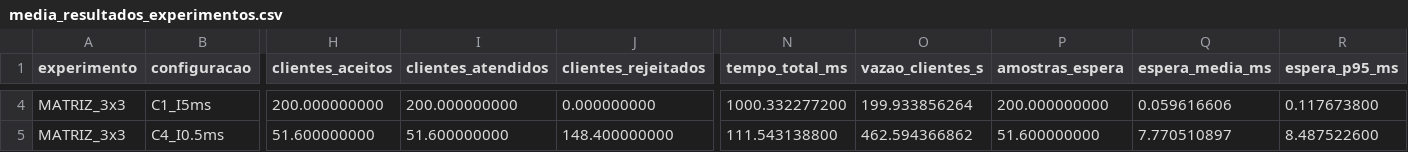
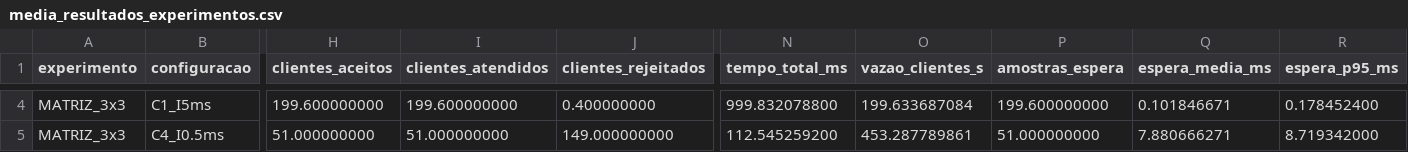
Before and after one commit to Laurima104/Barbeiro-Dorminhoco, a CSV file: media_resultados_experimentos.csv, drawn as a sheet; only a part is shown, gaps mark what is left out; the diff covers the shown part only; the diff names each change by its address in the sheet, - before the commit and + after, or states it on an @@ line.

```diff
--- a/media_resultados_experimentos.csv
+++ b/media_resultados_experimentos.csv
-H4 (clientes_aceitos): 200.000000000
+H4 (clientes_aceitos): 199.600000000
-I4 (clientes_atendidos): 200.000000000
+I4 (clientes_atendidos): 199.600000000
-J4 (clientes_rejeitados): 0.000000000
+J4 (clientes_rejeitados): 0.400000000
-N4 (tempo_total_ms): 1000.332277200
+N4 (tempo_total_ms): 999.832078800
-O4 (vazao_clientes_s): 199.933856264
+O4 (vazao_clientes_s): 199.633687084
-P4 (amostras_espera): 200.000000000
+P4 (amostras_espera): 199.600000000
-Q4 (espera_media_ms): 0.059616606
+Q4 (espera_media_ms): 0.101846671
-R4 (espera_p95_ms): 0.117673800
+R4 (espera_p95_ms): 0.178452400
-H5 (clientes_aceitos): 51.600000000
+H5 (clientes_aceitos): 51.000000000
-I5 (clientes_atendidos): 51.600000000
+I5 (clientes_atendidos): 51.000000000
-J5 (clientes_rejeitados): 148.400000000
+J5 (clientes_rejeitados): 149.000000000
-N5 (tempo_total_ms): 111.543138800
+N5 (tempo_total_ms): 112.545259200
-O5 (vazao_clientes_s): 462.594366862
+O5 (vazao_clientes_s): 453.287789861
-P5 (amostras_espera): 51.600000000
+P5 (amostras_espera): 51.000000000
-Q5 (espera_media_ms): 7.770510897
+Q5 (espera_media_ms): 7.880666271
-R5 (espera_p95_ms): 8.487522600
+R5 (espera_p95_ms): 8.719342000
```
Also changed, not shown: 73 edited cells elsewhere in this file, g3_resumo.csv, resultados_experimentos.csv, 10 other files.
